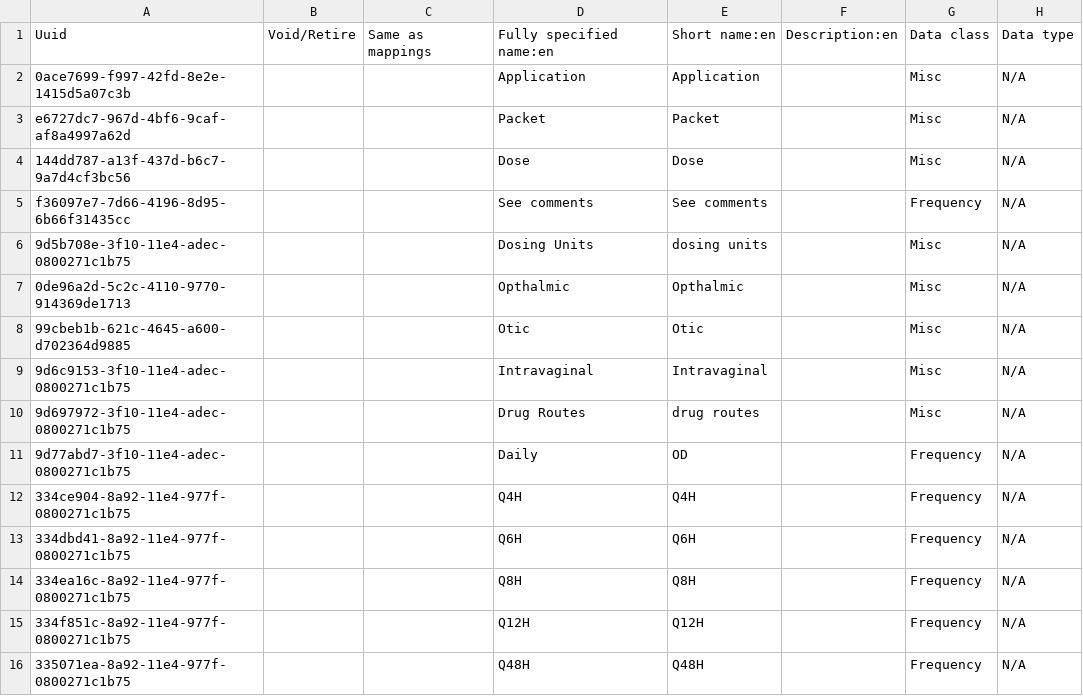
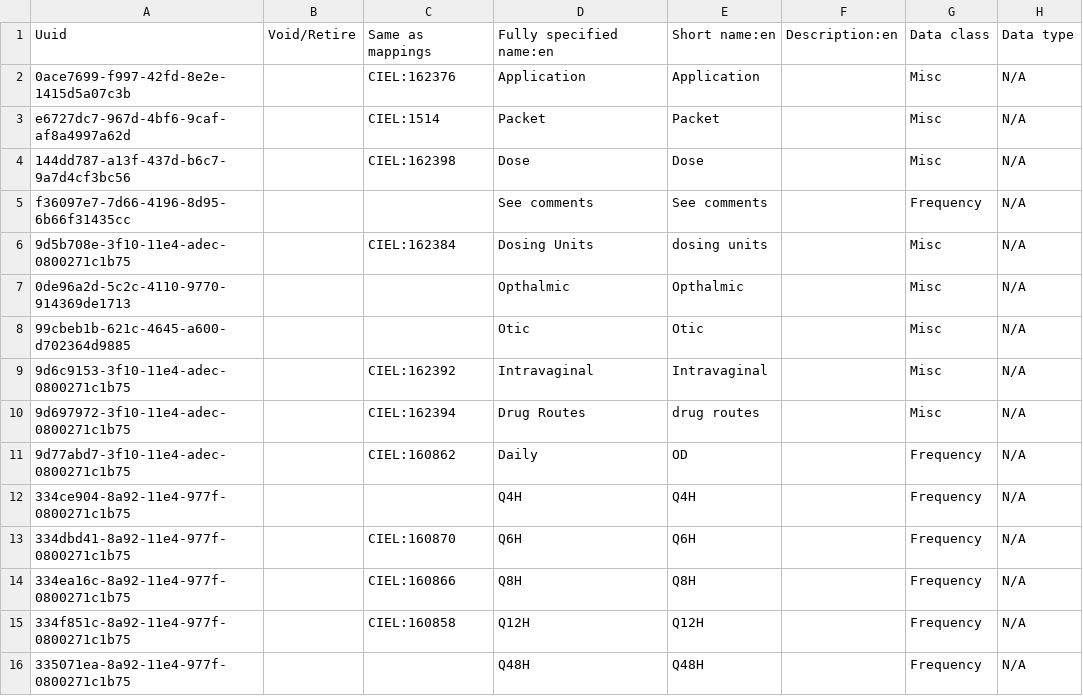
Before and after one commit to mekomsolutions/openmrs-config-haiti, a CSV file: configuration/concepts/misc.csv, drawn as a sheet; only a part is shown; the diff covers the shown part only; the diff names each change by its address in the sheet, - before the commit and + after, or states it on an @@ line.

Commit message:
HSC-24: Add CIEL mappings to 'misc' concepts (#19)

```diff
--- a/configuration/concepts/misc.csv
+++ b/configuration/concepts/misc.csv
-C2: (empty)
+C2: CIEL:162376
-C3: (empty)
+C3: CIEL:1514
-C4: (empty)
+C4: CIEL:162398
-C6: (empty)
+C6: CIEL:162384
-C9: (empty)
+C9: CIEL:162392
-C10: (empty)
+C10: CIEL:162394
-C11: (empty)
+C11: CIEL:160862
-C13: (empty)
+C13: CIEL:160870
-C14: (empty)
+C14: CIEL:160866
-C15: (empty)
+C15: CIEL:160858
```
Also changed, not shown: 2 added rows, 2 removed rows and 7 edited cells elsewhere in this file.
